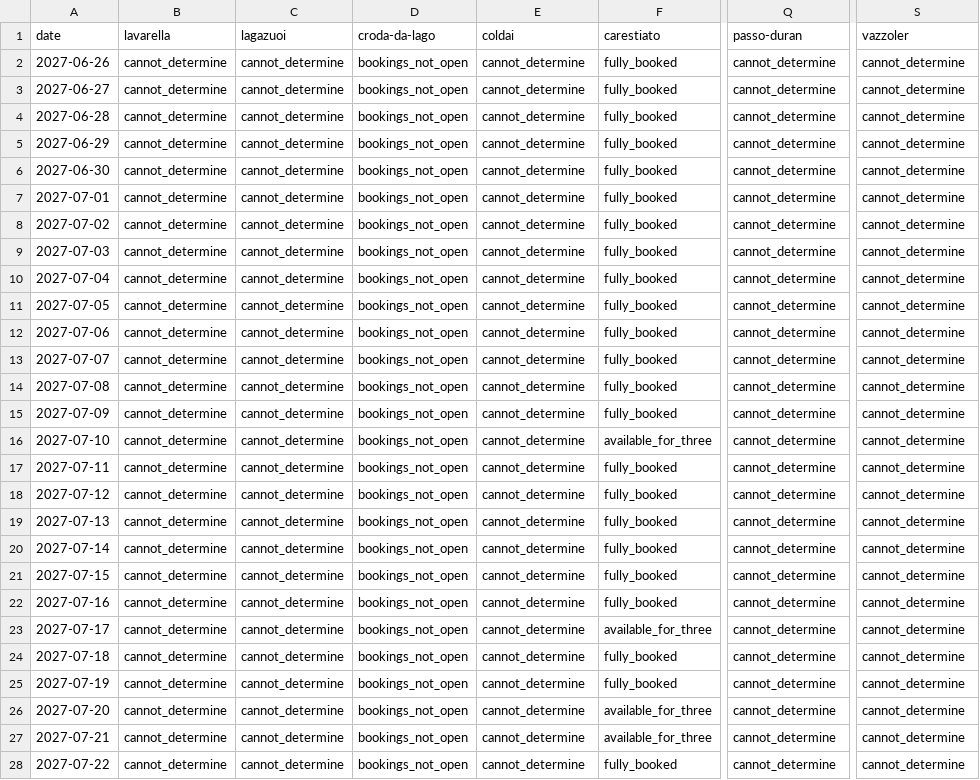
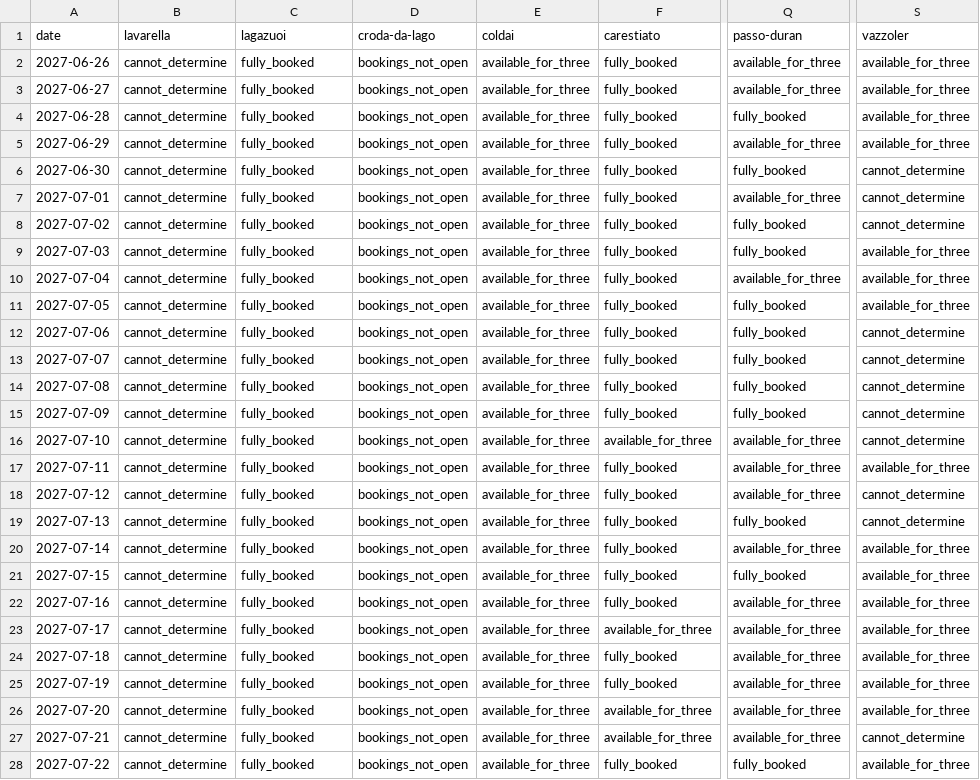
Before and after one commit to hisume/av1, a CSV file: reports/latest/availability.csv, drawn as a sheet; only a part is shown, gaps mark what is left out; the diff covers the shown part only; the diff names each change by its address in the sheet, - before the commit and + after, or states it on an @@ line.

```diff
--- a/reports/latest/availability.csv
+++ b/reports/latest/availability.csv
-C2:C28 (lagazuoi): cannot_determine
+C2:C28 (lagazuoi): fully_booked
-E2:E28 (coldai): cannot_determine
+E2:E28 (coldai): available_for_three
-Q2:Q3 (passo-duran): cannot_determine
+Q2:Q3 (passo-duran): available_for_three
-S2:S5 (vazzoler): cannot_determine
+S2:S5 (vazzoler): available_for_three
-Q4 (passo-duran): cannot_determine
+Q4 (passo-duran): fully_booked
-Q5 (passo-duran): cannot_determine
+Q5 (passo-duran): available_for_three
-Q6 (passo-duran): cannot_determine
+Q6 (passo-duran): fully_booked
-Q7 (passo-duran): cannot_determine
+Q7 (passo-duran): available_for_three
-Q8:Q9 (passo-duran): cannot_determine
+Q8:Q9 (passo-duran): fully_booked
-S9:S11 (vazzoler): cannot_determine
+S9:S11 (vazzoler): available_for_three
-Q10 (passo-duran): cannot_determine
+Q10 (passo-duran): available_for_three
-Q11:Q15 (passo-duran): cannot_determine
+Q11:Q15 (passo-duran): fully_booked
-Q16:Q18 (passo-duran): cannot_determine
+Q16:Q18 (passo-duran): available_for_three
-S17 (vazzoler): cannot_determine
+S17 (vazzoler): available_for_three
-Q19 (passo-duran): cannot_determine
+Q19 (passo-duran): fully_booked
-Q20 (passo-duran): cannot_determine
+Q20 (passo-duran): available_for_three
-S20:S26 (vazzoler): cannot_determine
+S20:S26 (vazzoler): available_for_three
-Q21 (passo-duran): cannot_determine
+Q21 (passo-duran): fully_booked
-Q22:Q27 (passo-duran): cannot_determine
+Q22:Q27 (passo-duran): available_for_three
-Q28 (passo-duran): cannot_determine
+Q28 (passo-duran): fully_booked
-S28 (vazzoler): cannot_determine
+S28 (vazzoler): available_for_three
```
Also changed, not shown: 36 edited cells elsewhere in this file, 3 other files.
